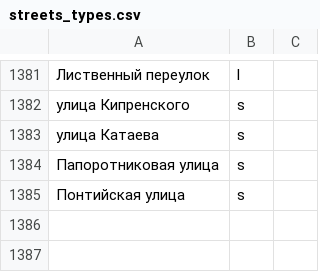
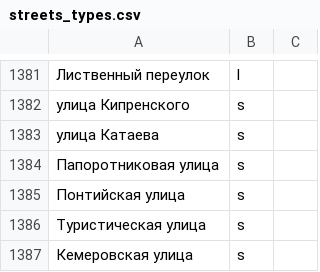
Before and after one commit to skirienko/vvmap, a CSV file: streets_types.csv, drawn as a sheet; only a part is shown, gaps mark what is left out; the diff names each change by its address in the sheet, - before the commit and + after, or states it on an @@ line.

```diff
--- a/streets_types.csv
+++ b/streets_types.csv
+row 1386: Туристическая улица | s
+row 1387: Кемеровская улица | s
```
Also changed, not shown: streets_genders.csv, streets_themes.csv, 7 other files.
